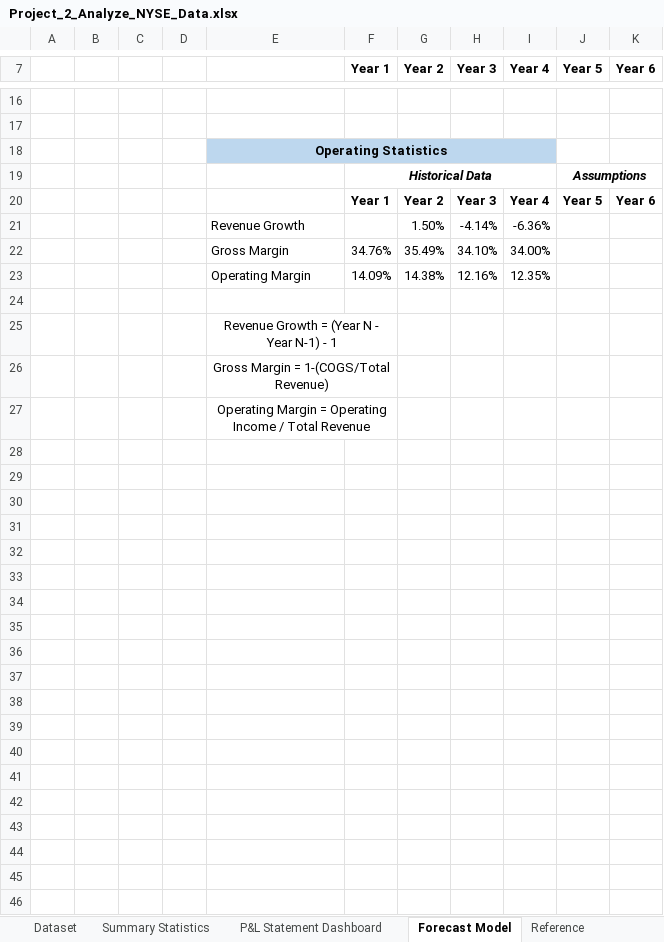
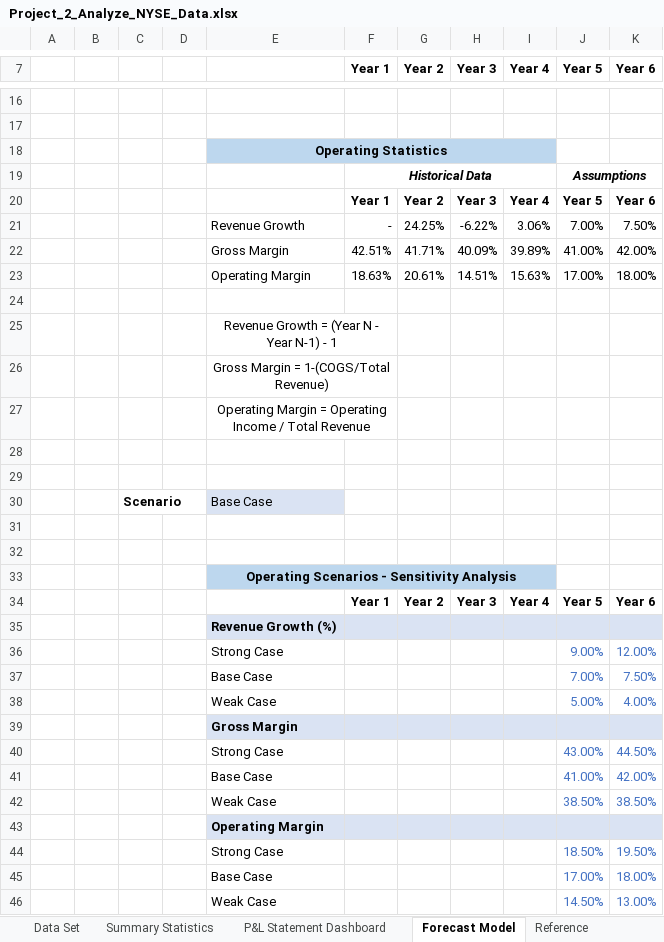
Before and after one commit to dimikara/NYSE-Data-Analysis, an Excel workbook: Project_2_Analyze_NYSE_Data.xlsx, sheet Forecast Model, drawn as a sheet; only a part is shown, gaps mark what is left out; values as stored, in another font and other column widths than the file's, no borders; removed rows and columns are numbered as before the commit, all else as after; the diff covers the shown part only; the diff names each change by its address in the sheet, - before the commit and + after, or states it on an @@ line.

Commit message:
Add files via upload

```diff
--- a/Project_2_Analyze_NYSE_Data.xlsx (sheet Forecast Model)
+++ b/Project_2_Analyze_NYSE_Data.xlsx (sheet Forecast Model)
-sheet tab: Dataset
+sheet tab: Data Set
-row 21:  |  |  |  | Revenue Growth |  | 1.50% | -4.14% | -6.36%
-row 22:  |  |  |  | Gross Margin | 34.76% | 35.49% | 34.10% | 34.00%
-row 23:  |  |  |  | Operating Margin | 14.09% | 14.38% | 12.16% | 12.35%
+row 21:  |  |  |  | Revenue Growth | - | 24.25% | -6.22% | 3.06% | 7.00% | 7.50%
+row 22:  |  |  |  | Gross Margin | 42.51% | 41.71% | 40.09% | 39.89% | 41.00% | 42.00%
+row 23:  |  |  |  | Operating Margin | 18.63% | 20.61% | 14.51% | 15.63% | 17.00% | 18.00%
+row 28: (empty)
+row 29: (empty)
+row 30:  |  | Scenario |  | Base Case
+row 31: (empty)
+row 32: (empty)
+row 33:  |  |  |  | Operating Scenarios - Sensitivity Analysis
+row 34:  |  |  |  |  | Year 1 | Year 2 | Year 3 | Year 4 | Year 5 | Year 6
+row 35:  |  |  |  | Revenue Growth (%)
+row 36:  |  |  |  | Strong Case |  |  |  |  | 9.00% | 12.00%
+row 37:  |  |  |  | Base Case |  |  |  |  | 7.00% | 7.50%
+row 38:  |  |  |  | Weak Case |  |  |  |  | 5.00% | 4.00%
+row 39:  |  |  |  | Gross Margin
+row 40:  |  |  |  | Strong Case |  |  |  |  | 43.00% | 44.50%
+row 41:  |  |  |  | Base Case |  |  |  |  | 41.00% | 42.00%
+row 42:  |  |  |  | Weak Case |  |  |  |  | 38.50% | 38.50%
+row 43:  |  |  |  | Operating Margin
+row 44:  |  |  |  | Strong Case |  |  |  |  | 18.50% | 19.50%
+row 45:  |  |  |  | Base Case |  |  |  |  | 17.00% | 18.00%
+row 46:  |  |  |  | Weak Case |  |  |  |  | 14.50% | 13.00%
```
Also changed, not shown: 8 added rows, 8 removed rows and 1 edited cell elsewhere in this sheet, sheet Reference, sheet P&L Statement Dashboard, sheet Data Set, sheet READ (TBD - not sure).
